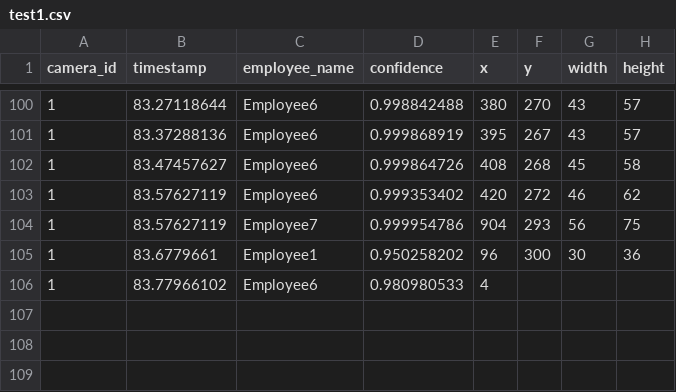
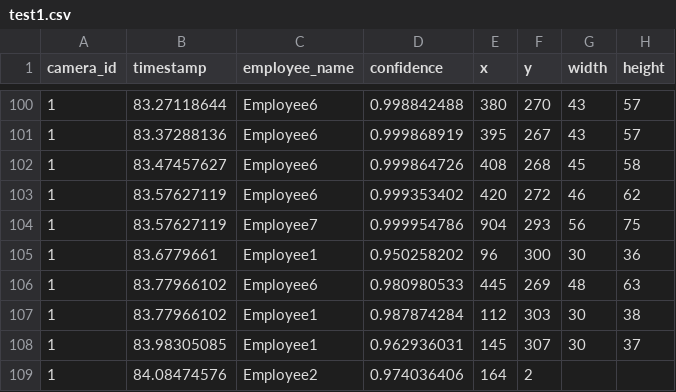
Before and after one commit to cinderellab/Vision-Based-Attendance-Tracker, a CSV file: Attendance_Logic_Module/test1.csv, drawn as a sheet; only a part is shown, gaps mark what is left out.

Commit message:
- fixed typos

```diff
--- a/Attendance_Logic_Module/test1.csv
+++ b/Attendance_Logic_Module/test1.csv
@@ -105,2 +105,5 @@ camera_id,timestamp,employee_name,confidence,x,y,width,height
 1,83.6779661,Employee1,0.950258202,96,300,30,36
-1,83.77966102,Employee6,0.980980533,4
+1,83.77966102,Employee6,0.980980533,445,269,48,63
+1,83.77966102,Employee1,0.987874284,112,303,30,38
+1,83.98305085,Employee1,0.962936031,145,307,30,37
+1,84.08474576,Employee2,0.974036406,164,2
```
